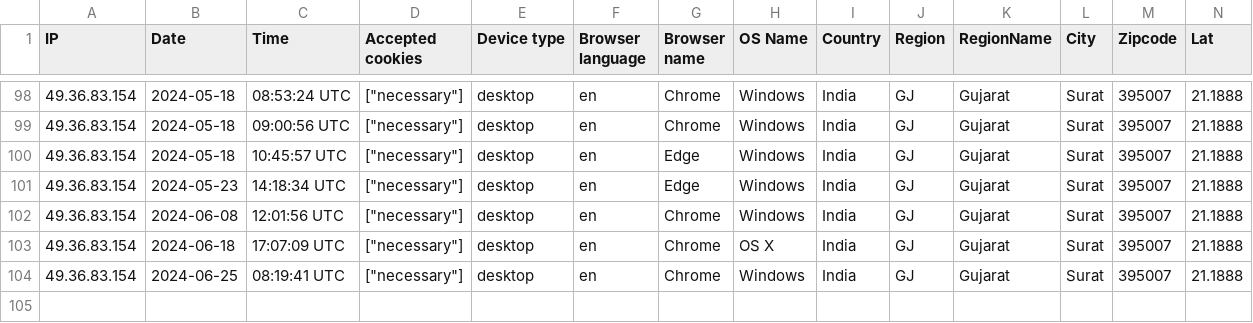
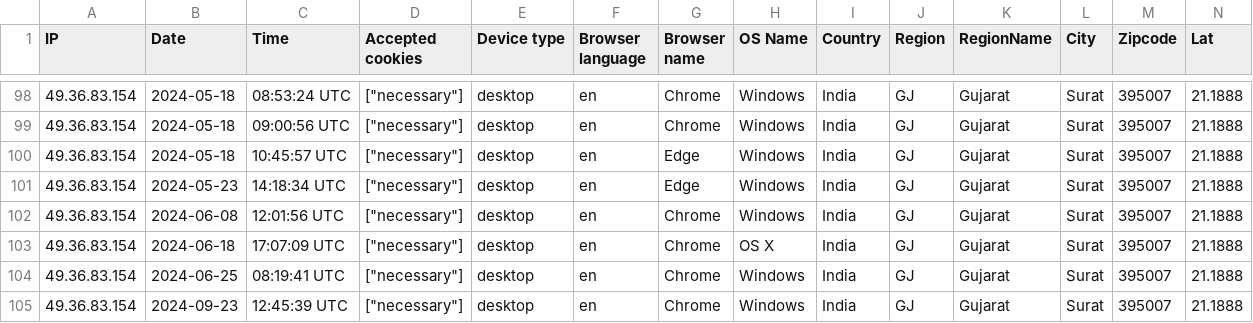
Before and after one commit to Gabu-Rayon/erp-go-6.4-using-laravel, a CSV file: storage/uploads/sample/data.csv, drawn as a sheet; only a part is shown, gaps mark what is left out; rows hold the shown columns only; the diff names each change by its address in the sheet, - before the commit and + after, or states it on an @@ line.

```diff
--- a/storage/uploads/sample/data.csv
+++ b/storage/uploads/sample/data.csv
+row 105: 49.36.83.154 | 2024-09-23 | 12:45:39 UTC | ["necessary"] | desktop | en | Chrome | Windows | India | GJ | Gujarat | Surat | 395007 | 21.1888
```
Also changed, not shown: 30 other files.
